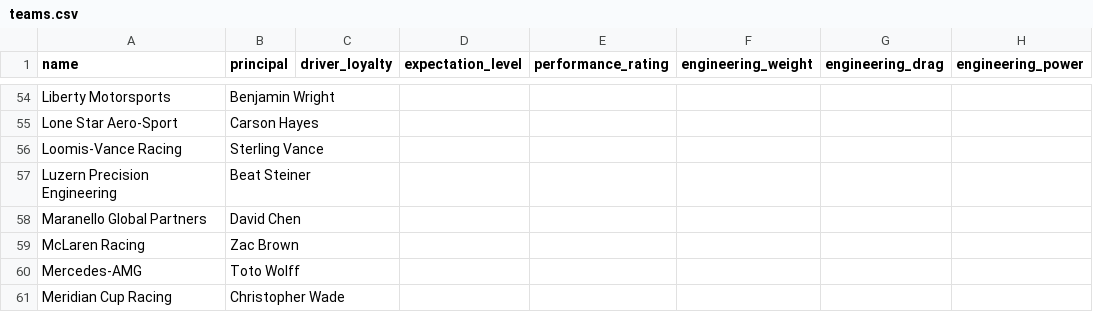
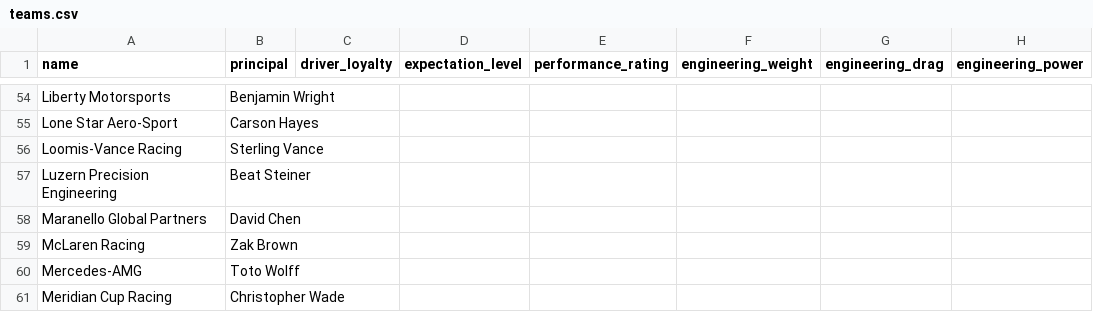
Before and after one commit to vdubuisson/race-pace-championships-management, a CSV file: public/resources/original/teams.csv, drawn as a sheet; only a part is shown, gaps mark what is left out.

```diff
--- a/public/resources/original/teams.csv
+++ b/public/resources/original/teams.csv
@@ -58,3 +58,3 @@ Luzern Precision Engineering,Beat Steiner,,,,,,
 Maranello Global Partners,David Chen,,,,,,
-McLaren Racing,Zac Brown,,,,,,
+McLaren Racing,Zak Brown,,,,,,
 Mercedes-AMG,Toto Wolff,,,,,,
```
Also changed, not shown: public/resources/base/classes.csv, public/resources/blitzer-modded/championships.csv, 11 other files.
